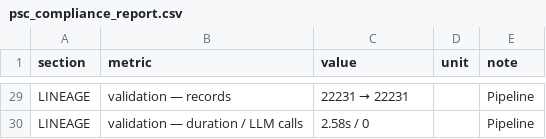
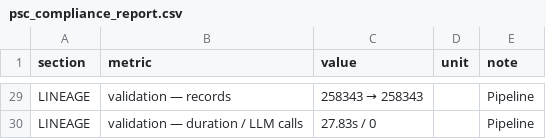
Before and after one commit to emz68/genAIproj, a CSV file: docs/demo/outputs/psc_compliance_report.csv, drawn as a sheet; only a part is shown, gaps mark what is left out; the diff covers the shown part only; the diff names each change by its address in the sheet, - before the commit and + after, or states it on an @@ line.

```diff
--- a/docs/demo/outputs/psc_compliance_report.csv
+++ b/docs/demo/outputs/psc_compliance_report.csv
@@ C29 (value): 22231 → 22231 → 258343 → 258343 @@
-C30 (value): 2.58s / 0
+C30 (value): 27.83s / 0
```
Also changed, not shown: 2 added rows, 2 removed rows and 22 edited cells elsewhere in this file, 10 other files.
